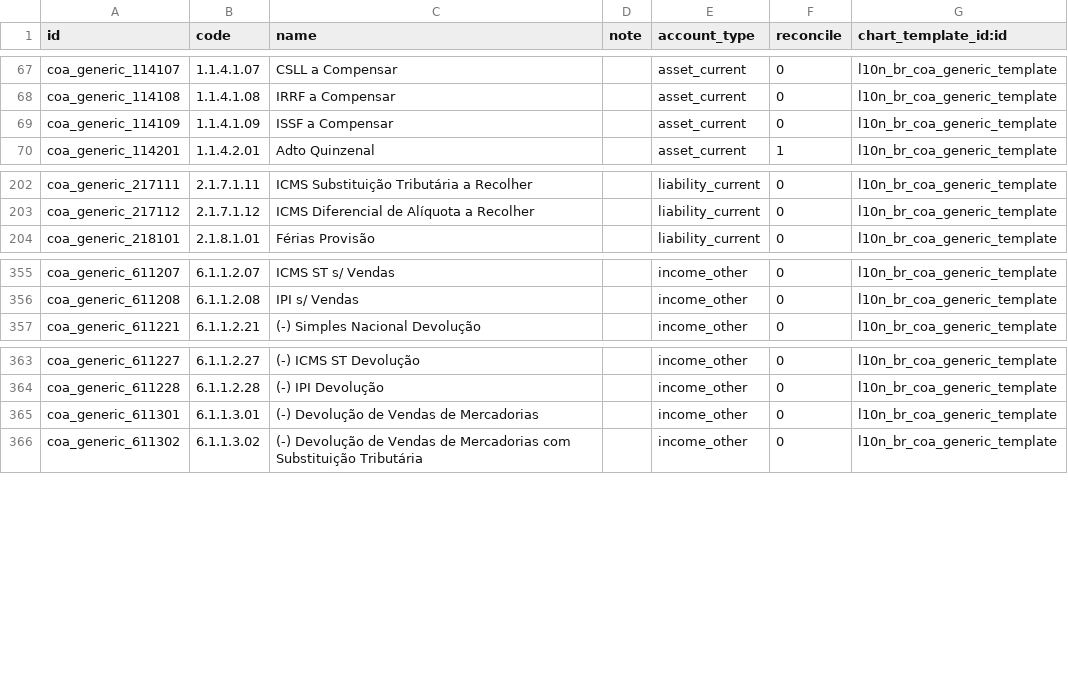
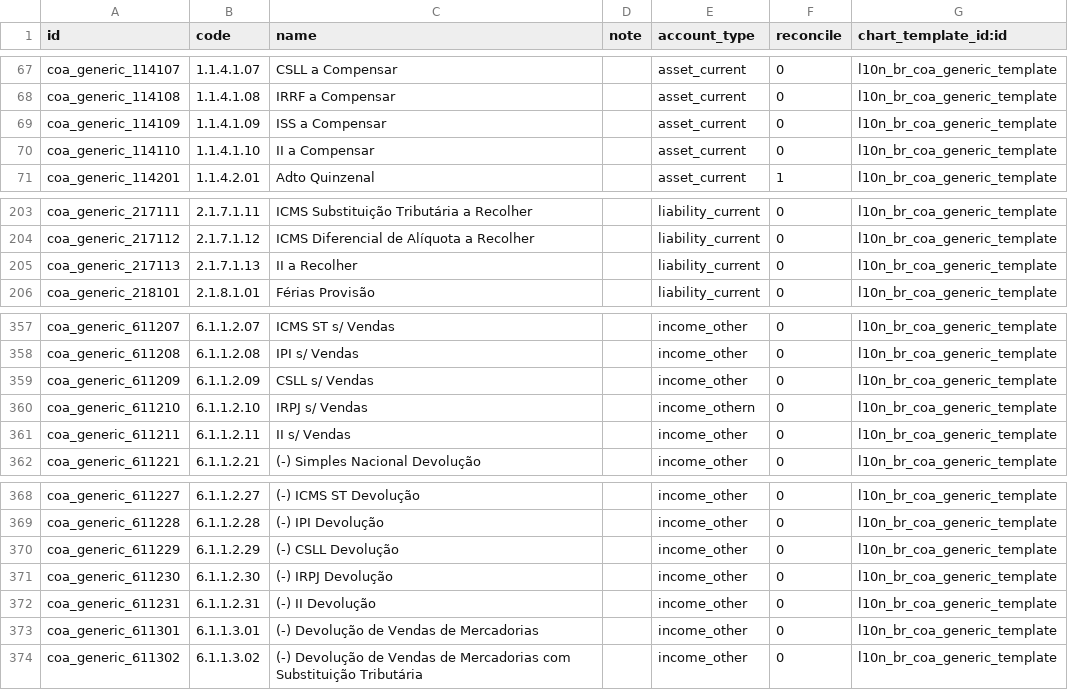
Before and after one commit to lmsis/l10n-brazil, a CSV file: l10n_br_coa_generic/data/account.account.template.csv, drawn as a sheet; only a part is shown, gaps mark what is left out.

Commit message:
[IMP] l10n_br_coa_generic: add missing tax account

```diff
--- a/l10n_br_coa_generic/data/account.account.template.csv
+++ b/l10n_br_coa_generic/data/account.account.template.csv
@@ -68,3 +68,4 @@ coa_generic_114107,1.1.4.1.07,CSLL a Compensar,,asset_current,0,l10n_br_coa_gene
 coa_generic_114108,1.1.4.1.08,IRRF a Compensar,,asset_current,0,l10n_br_coa_generic_template
-coa_generic_114109,1.1.4.1.09,ISSF a Compensar,,asset_current,0,l10n_br_coa_generic_template
+coa_generic_114109,1.1.4.1.09,ISS a Compensar,,asset_current,0,l10n_br_coa_generic_template
+coa_generic_114110,1.1.4.1.10,II a Compensar,,asset_current,0,l10n_br_coa_generic_template
 coa_generic_114201,1.1.4.2.01,Adto Quinzenal,,asset_current,1,l10n_br_coa_generic_template
@@ -203,2 +204,3 @@ coa_generic_217111,2.1.7.1.11,ICMS Substituição Tributária a Recolher,,liabil
 coa_generic_217112,2.1.7.1.12,ICMS Diferencial de Alíquota a Recolher,,liability_current,0,l10n_br_coa_generic_template
+coa_generic_217113,2.1.7.1.13,II a Recolher,,liability_current,0,l10n_br_coa_generic_template
 coa_generic_218101,2.1.8.1.01,Férias Provisão,,liability_current,0,l10n_br_coa_generic_template
@@ -356,2 +358,5 @@ coa_generic_611207,6.1.1.2.07,ICMS ST s/ Vendas,,income_other,0,l10n_br_coa_gene
 coa_generic_611208,6.1.1.2.08,IPI s/ Vendas,,income_other,0,l10n_br_coa_generic_template
+coa_generic_611209,6.1.1.2.09,CSLL s/ Vendas,,income_other,0,l10n_br_coa_generic_template
+coa_generic_611210,6.1.1.2.10,IRPJ s/ Vendas,,income_othern,0,l10n_br_coa_generic_template
+coa_generic_611211,6.1.1.2.11,II s/ Vendas,,income_other,0,l10n_br_coa_generic_template
 coa_generic_611221,6.1.1.2.21,(-)  Simples Nacional Devolução,,income_other,0,l10n_br_coa_generic_template
@@ -364,2 +369,5 @@ coa_generic_611227,6.1.1.2.27,(-)  ICMS ST Devolução,,income_other,0,l10n_br_c
 coa_generic_611228,6.1.1.2.28,(-)  IPI Devolução,,income_other,0,l10n_br_coa_generic_template
+coa_generic_611229,6.1.1.2.29,(-)  CSLL Devolução,,income_other,0,l10n_br_coa_generic_template
+coa_generic_611230,6.1.1.2.30,(-)  IRPJ Devolução,,income_other,0,l10n_br_coa_generic_template
+coa_generic_611231,6.1.1.2.31,(-)  II Devolução,,income_other,0,l10n_br_coa_generic_template
 coa_generic_611301,6.1.1.3.01,(-) Devolução de Vendas de Mercadorias,,income_other,0,l10n_br_coa_generic_template
```
